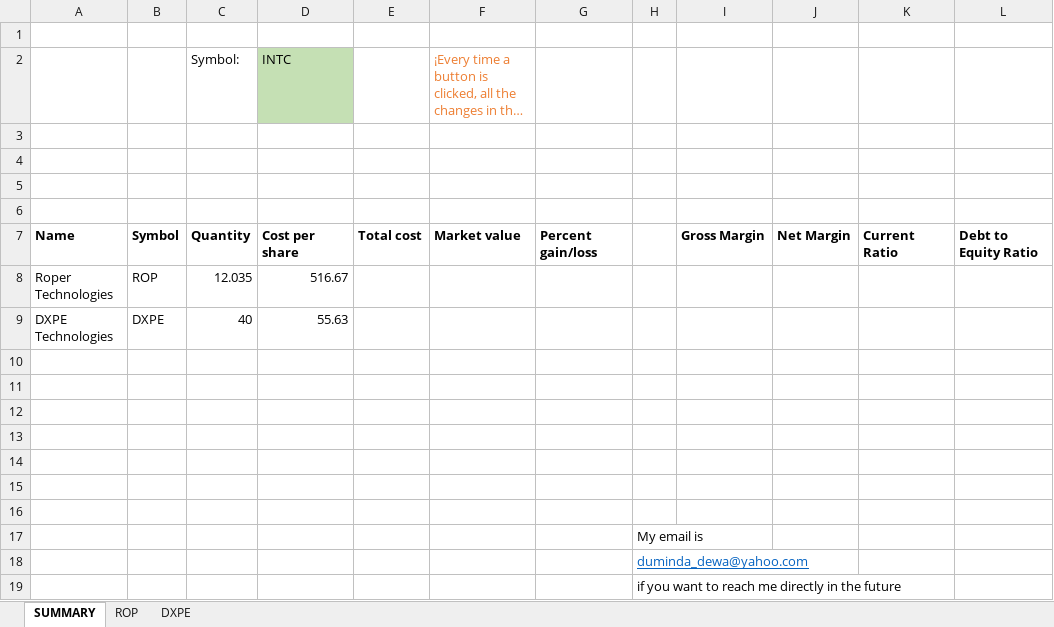
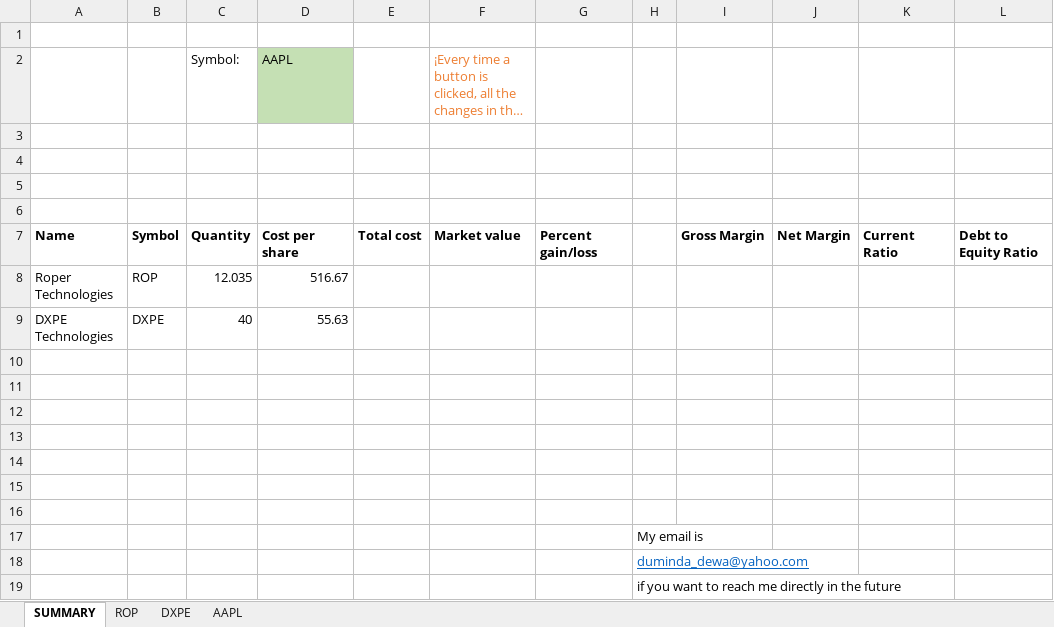
Before and after one commit to lauto16/Equity-research, an Excel workbook: STOCK_DETAILS.xlsm, sheet SUMMARY, drawn as a sheet; long unchanged cells end in …; values as stored, in another font and other column widths than the file's, no borders; charts and pictures not drawn; the diff names each change by its address in the sheet, - before the commit and + after, or states it on an @@ line.

```diff
--- a/STOCK_DETAILS.xlsm (sheet SUMMARY)
+++ b/STOCK_DETAILS.xlsm (sheet SUMMARY)
+sheet tab: AAPL
-D2: INTC
+D2: AAPL
```
Also changed, not shown: sheet DXPE, sheet ROP, 5 other files.
